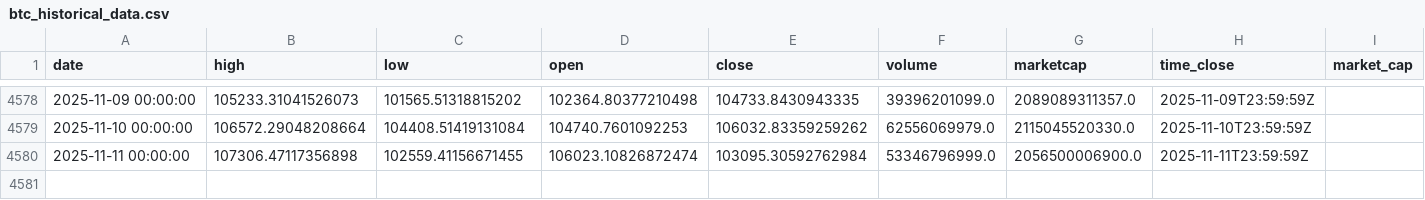
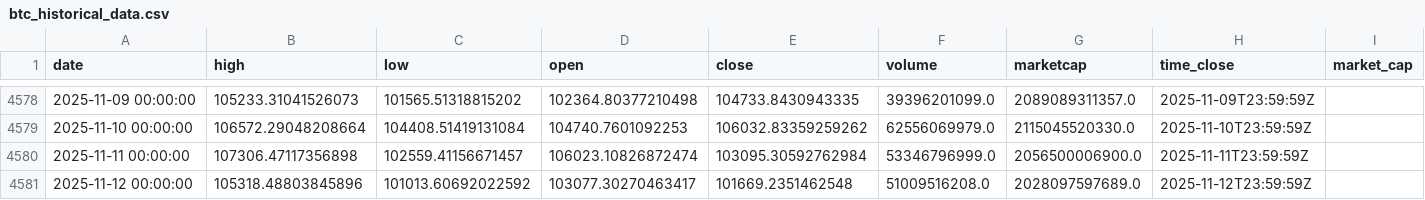
Before and after one commit to rey-dal/bitcoin, a CSV file: data/btc_historical_data.csv, drawn as a sheet; only a part is shown, gaps mark what is left out.

```diff
--- a/data/btc_historical_data.csv
+++ b/data/btc_historical_data.csv
@@ -4579,2 +4579,3 @@ date,high,low,open,close,volume,marketcap,time_close,market_cap
 2025-11-10 00:00:00,106572.29048208664,104408.51419131084,104740.7601092253,106032.83359259262,62556069979.0,2115045520330.0,2025-11-10T23:59:59Z,
-2025-11-11 00:00:00,107306.47117356898,102559.41156671455,106023.10826872474,103095.30592762984,53346796999.0,2056500006900.0,2025-11-11T23:59:59Z,
+2025-11-11 00:00:00,107306.47117356898,102559.41156671457,106023.10826872474,103095.30592762984,53346796999.0,2056500006900.0,2025-11-11T23:59:59Z,
+2025-11-12 00:00:00,105318.48803845896,101013.60692022592,103077.30270463417,101669.2351462548,51009516208.0,2028097597689.0,2025-11-12T23:59:59Z,
```
Also changed, not shown: data/combined_predictions.csv, data/preprocessed_data.csv, 6 other files.
